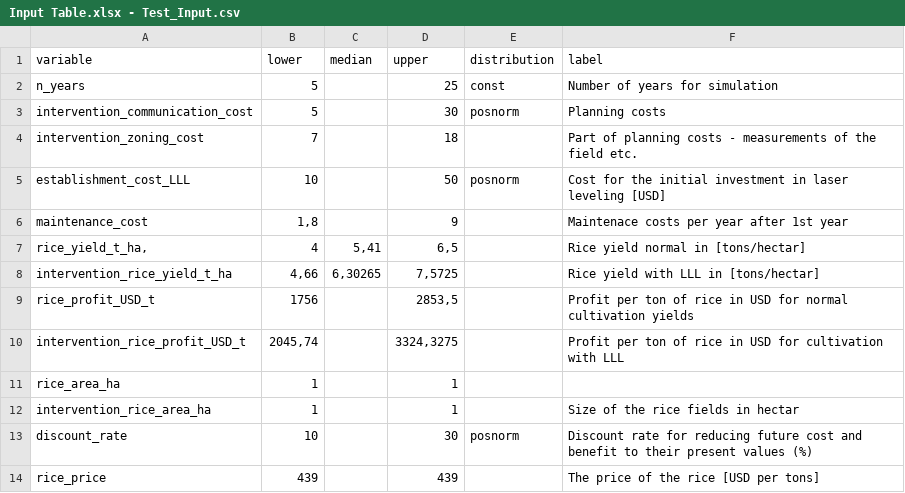
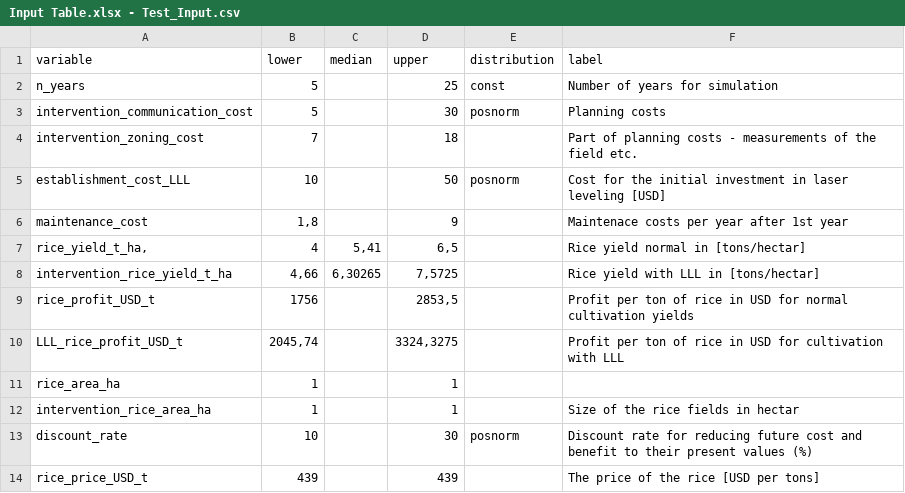
Before and after one commit to GraceBarbacias/Decision-Analysis-Laser-leveling, a CSV file: Input Table.xlsx - Test_Input.csv, drawn as a sheet.

Commit message:
First working MC-model
Added input table, modified code of model function, created simple visualisations of the MC simulation

```diff
--- a/Input Table.xlsx - Test_Input.csv
+++ b/Input Table.xlsx - Test_Input.csv
@@ -9,3 +9,3 @@ intervention_rice_yield_t_ha,"4,66","6,30265","7,5725",,Rice yield with LLL in [
 rice_profit_USD_t,1756,,"2853,5",,Profit per ton of rice in USD for normal cultivation yields
-intervention_rice_profit_USD_t,"2045,74",,"3324,3275",,Profit per ton of rice in USD for cultivation with LLL
+LLL_rice_profit_USD_t,"2045,74",,"3324,3275",,Profit per ton of rice in USD for cultivation with LLL
 rice_area_ha,1,,1,,
@@ -13,2 +13,2 @@ intervention_rice_area_ha,1,,1,,Size of the rice fields in hectar
 discount_rate,10,,30,posnorm,Discount rate for reducing future cost and benefit to their present values (%)
-rice_price,439,,439,,The price of the rice [USD per tons]
+rice_price_USD_t,439,,439,,The price of the rice [USD per tons]
```
Also changed, not shown: 7 other files.
